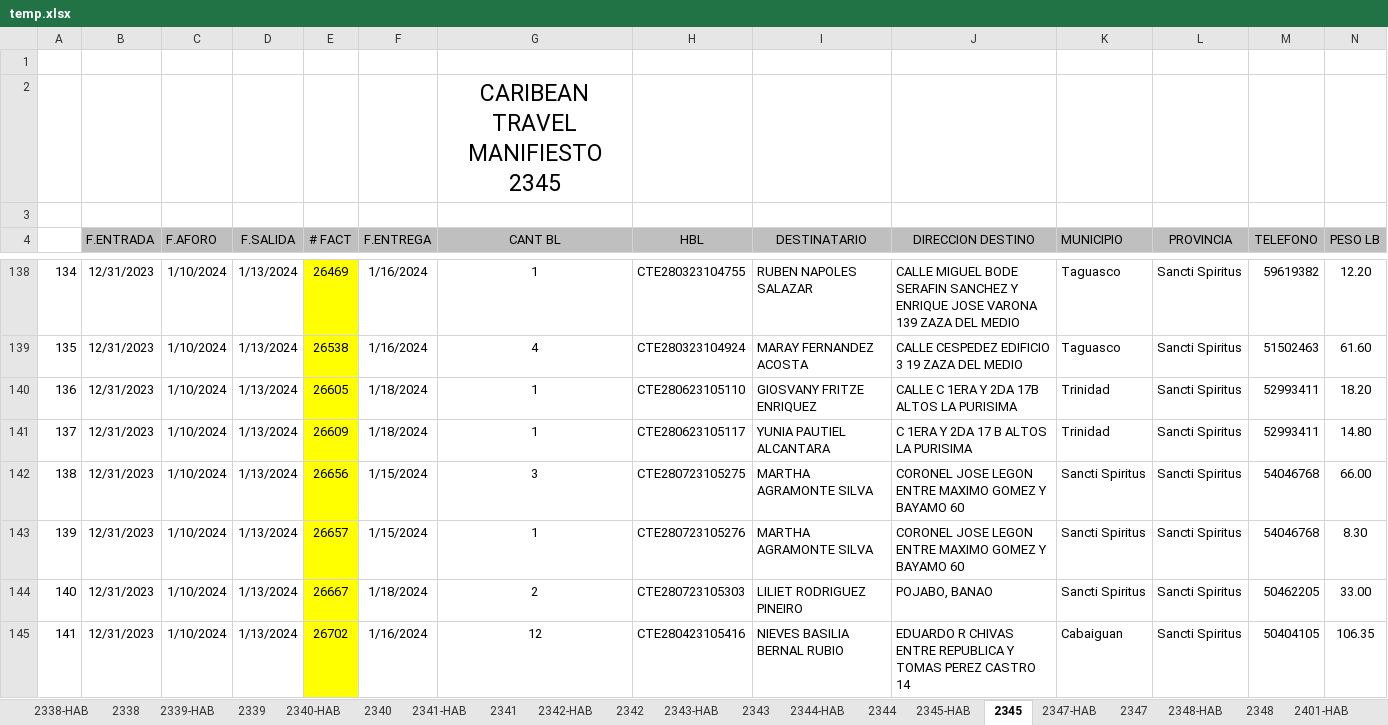
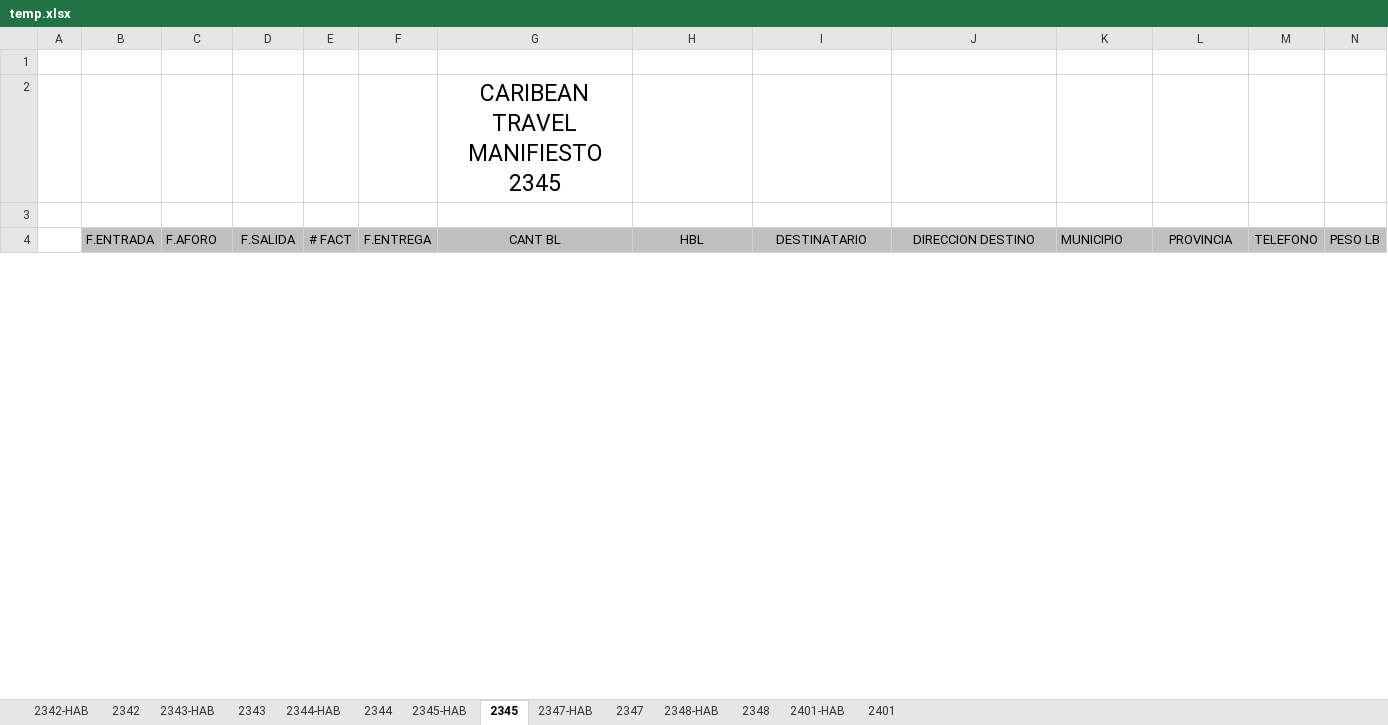
Before and after one commit to yochirolee/ctenviosbackend, an Excel workbook: uploads/temp.xlsx, sheet 2345, drawn as a sheet; only a part is shown, gaps mark what is left out; values as stored, in another font and other column widths than the file's, no borders; removed rows and columns are numbered as before the commit, all else as after; rows hold the shown columns only; the diff covers the shown part only; the diff names each change by its address in the sheet, - before the commit and + after, or states it on an @@ line.

```diff
--- a/uploads/temp.xlsx (sheet 2345)
+++ b/uploads/temp.xlsx (sheet 2345)
-sheet tab: 2338-HAB
-sheet tab: 2338
-sheet tab: 2339-HAB
-sheet tab: 2339
-sheet tab: 2340-HAB
-sheet tab: 2340
-sheet tab: 2341-HAB
-sheet tab: 2341
@@ row 138 hidden: 134 | 12/31/2023 | 1/10/2024 | 1/13/2024 | 26469 | 1/16/2024 | 1 | CTE280323104755 | RUBEN NAPOLES SALAZAR | CALLE MIGUEL BODE SERAFIN SANCHEZ Y ENRIQUE JOSE VARONA 139 ZAZA DEL MEDIO | Taguasco | Sancti Spiritus | 59619382 | 12.20 @@
@@ row 139 hidden: 135 | 12/31/2023 | 1/10/2024 | 1/13/2024 | 26538 | 1/16/2024 | 4 | CTE280323104924 | MARAY FERNANDEZ ACOSTA | CALLE CESPEDEZ EDIFICIO 3 19 ZAZA DEL MEDIO | Taguasco | Sancti Spiritus | 51502463 | 61.60 @@
@@ row 140 hidden: 136 | 12/31/2023 | 1/10/2024 | 1/13/2024 | 26605 | 1/18/2024 | 1 | CTE280623105110 | GIOSVANY FRITZE ENRIQUEZ | CALLE C 1ERA Y 2DA 17B ALTOS LA PURISIMA | Trinidad | Sancti Spiritus | 52993411 | 18.20 @@
@@ row 141 hidden: 137 | 12/31/2023 | 1/10/2024 | 1/13/2024 | 26609 | 1/18/2024 | 1 | CTE280623105117 | YUNIA PAUTIEL ALCANTARA | C 1ERA Y 2DA 17 B ALTOS LA PURISIMA | Trinidad | Sancti Spiritus | 52993411 | 14.80 @@
@@ row 142 hidden: 138 | 12/31/2023 | 1/10/2024 | 1/13/2024 | 26656 | 1/15/2024 | 3 | CTE280723105275 | MARTHA AGRAMONTE SILVA | CORONEL JOSE LEGON ENTRE MAXIMO GOMEZ Y BAYAMO 60 | Sancti Spiritus | Sancti Spiritus | 54046768 | 66.00 @@
@@ row 143 hidden: 139 | 12/31/2023 | 1/10/2024 | 1/13/2024 | 26657 | 1/15/2024 | 1 | CTE280723105276 | MARTHA AGRAMONTE SILVA | CORONEL JOSE LEGON ENTRE MAXIMO GOMEZ Y BAYAMO 60 | Sancti Spiritus | Sancti Spiritus | 54046768 | 8.30 @@
@@ row 144 hidden: 140 | 12/31/2023 | 1/10/2024 | 1/13/2024 | 26667 | 1/18/2024 | 2 | CTE280723105303 | LILIET RODRIGUEZ PINEIRO | POJABO, BANAO | Sancti Spiritus | Sancti Spiritus | 50462205 | 33.00 @@
@@ row 145 hidden: 141 | 12/31/2023 | 1/10/2024 | 1/13/2024 | 26702 | 1/16/2024 | 12 | CTE280423105416 | NIEVES BASILIA BERNAL RUBIO | EDUARDO R CHIVAS ENTRE REPUBLICA Y TOMAS PEREZ CASTRO 14 | Cabaiguan | Sancti Spiritus | 50404105 | 106.35 @@
```
Also changed, not shown: 1 added row and 15 hidden or unhidden rows elsewhere in this sheet, sheet 2401, sheet 2347, sheet 2343-HAB, sheet 2345-HAB, sheet 2401-HAB, sheet 2344-HAB, 6 more sheets, hidden cells, 5 other files.
